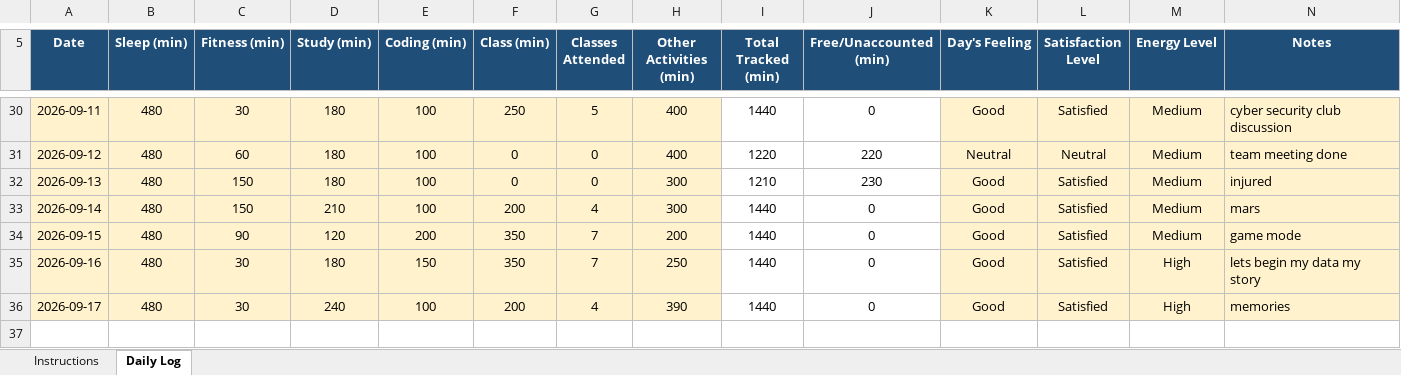
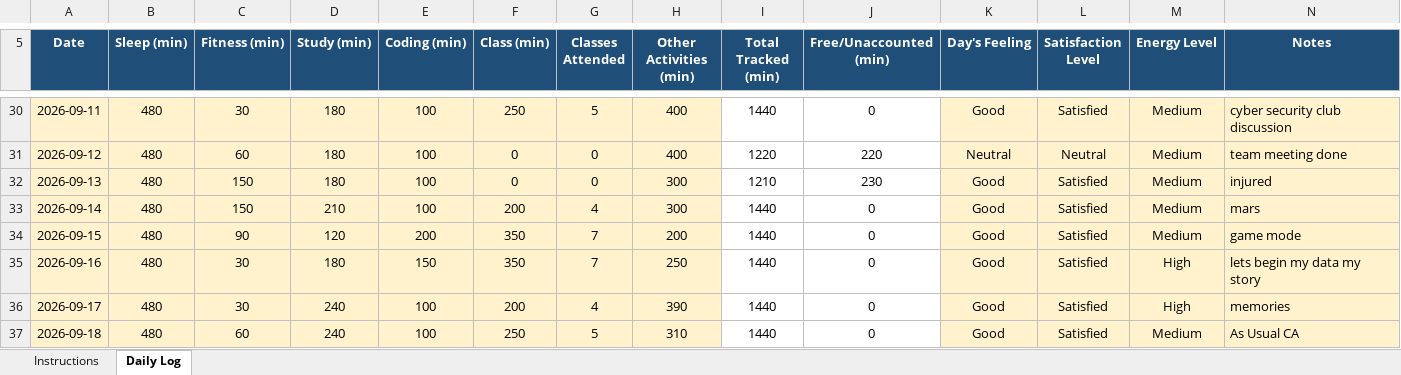
Before and after one commit to eZpiyush/CAP776, an Excel workbook: 12600316.xlsx, sheet Daily Log, drawn as a sheet; only a part is shown, gaps mark what is left out; values as stored, in another font and other column widths than the file's, no borders; conditional formats not drawn; the diff names each change by its address in the sheet, - before the commit and + after, or states it on an @@ line.

```diff
--- a/12600316.xlsx (sheet Daily Log)
+++ b/12600316.xlsx (sheet Daily Log)
+row 37: 2026-09-18 | 480 | 60 | 240 | 100 | 250 | 5 | 310 | 1440 | 0 | Good | Satisfied | Medium | As Usual CA
```
Also changed, not shown: 1 other file.
